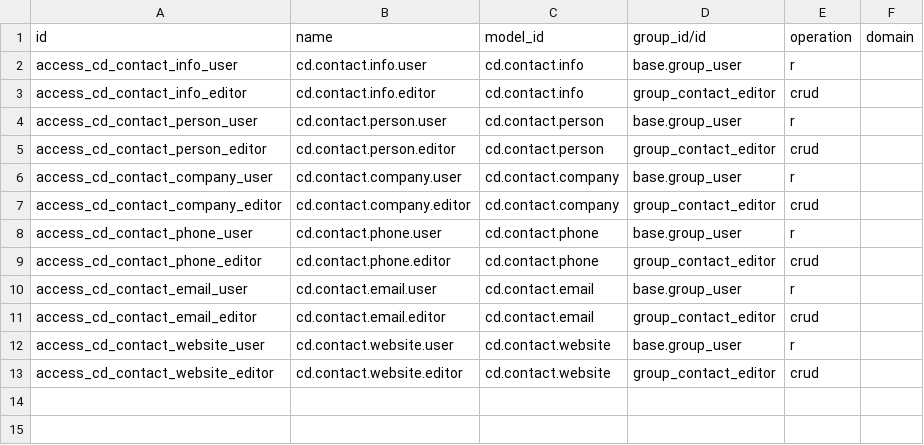
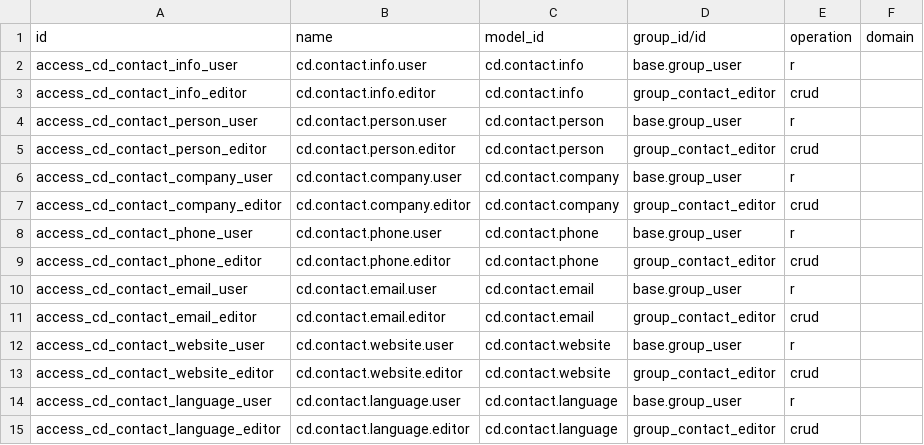
Before and after one commit to bamidev/craydoo, a CSV file: craydoo_contact/security/ir.access.csv, drawn as a sheet; the diff names each change by its address in the sheet, - before the commit and + after, or states it on an @@ line.

Commit message:
[ADD] [AI] Add languages to contact info

```diff
--- a/craydoo_contact/security/ir.access.csv
+++ b/craydoo_contact/security/ir.access.csv
+row 14: access_cd_contact_language_user | cd.contact.language.user | cd.contact.language | base.group_user | r
+row 15: access_cd_contact_language_editor | cd.contact.language.editor | cd.contact.language | group_contact_editor | crud
```
Also changed, not shown: 3 other files.
